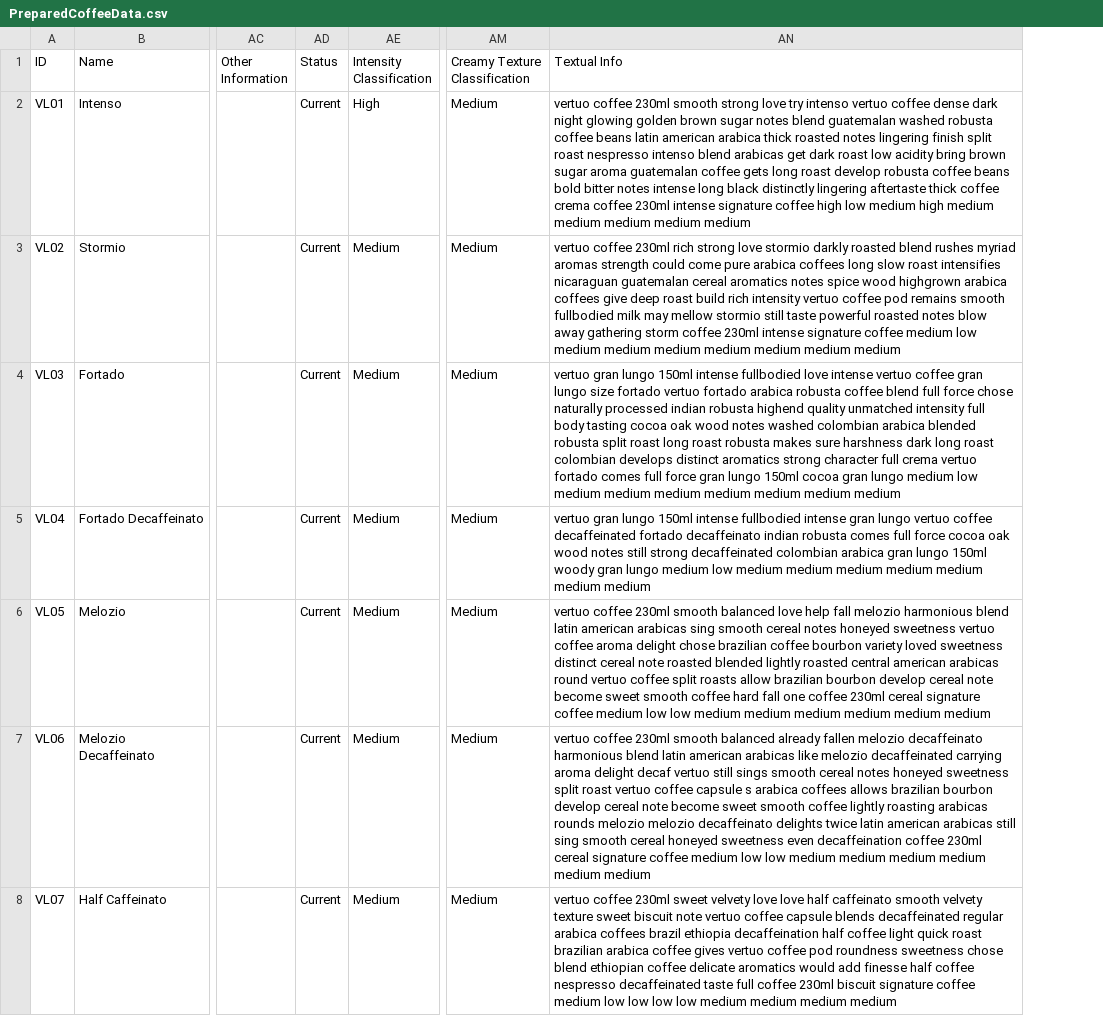
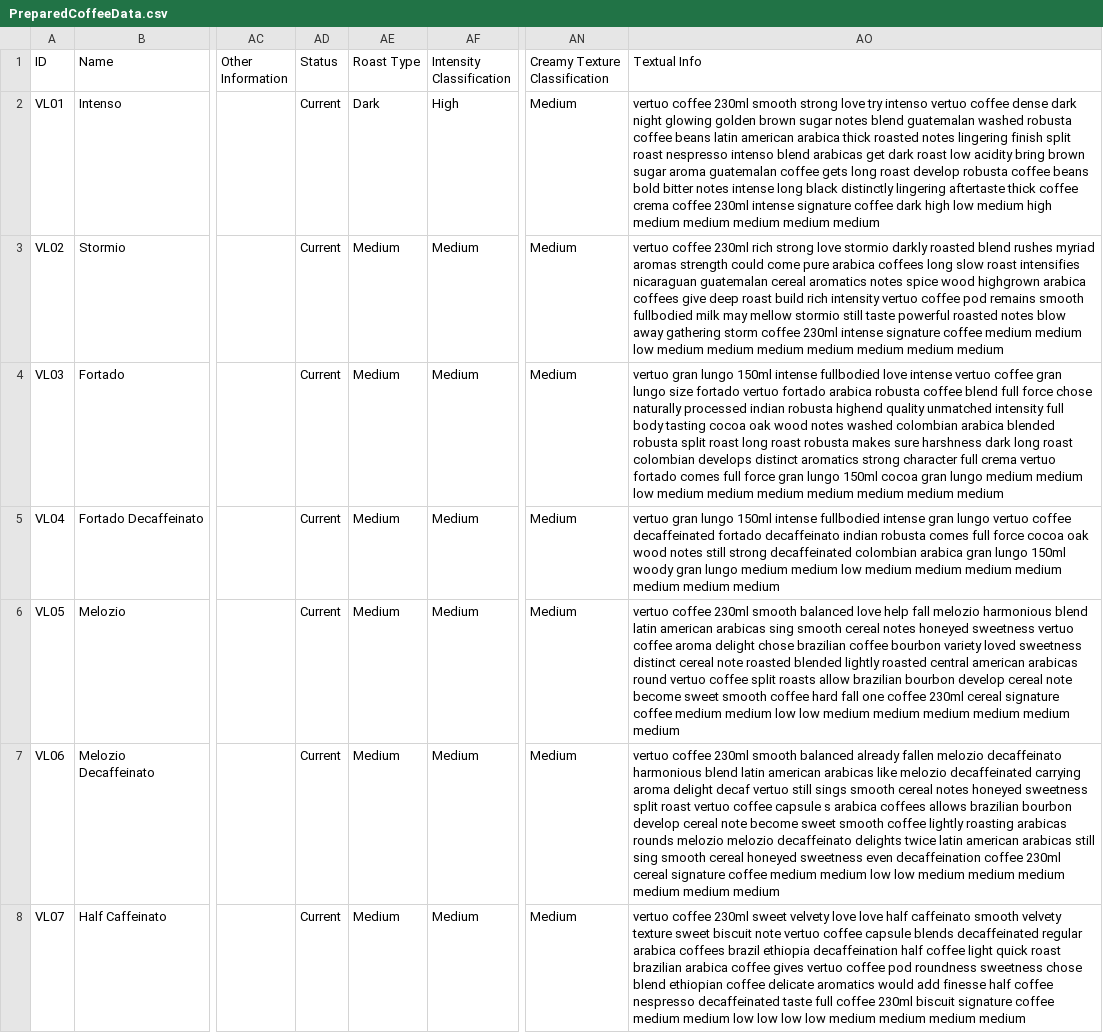
Before and after one commit to kjeshang/NespressoMetropolisTrainingApp, a CSV file: NespressoTrainingApp/data/PreparedCoffeeData.csv, drawn as a sheet; only a part is shown, gaps mark what is left out; addresses are those after the commit; the diff covers the shown part only; the diff names each change by its address in the sheet, - before the commit and + after, or states it on an @@ line.

```diff
--- a/NespressoTrainingApp/data/PreparedCoffeeData.csv
+++ b/NespressoTrainingApp/data/PreparedCoffeeData.csv
+column AE (Roast Type), rows 2-8: Dark | Medium | Medium | Medium | Medium | Medium | Medium
-AO2 (Textual Info): …signature coffee high low…
+AO2 (Textual Info): …signature coffee dark high low…
-AO3 (Textual Info): …coffee medium low medium…
+AO3 (Textual Info): …coffee medium medium low medium…
-AO4 (Textual Info): …lungo medium low medium…
+AO4 (Textual Info): …lungo medium medium low medium…
-AO5 (Textual Info): …lungo medium low medium…
+AO5 (Textual Info): …lungo medium medium low medium…
-AO6 (Textual Info): …coffee medium low low…
+AO6 (Textual Info): …coffee medium medium low low…
-AO7 (Textual Info): …coffee medium low low…
+AO7 (Textual Info): …coffee medium medium low low…
-AO8 (Textual Info): …coffee medium low low…
+AO8 (Textual Info): …coffee medium medium low low…
```
Also changed, not shown: 66 edited cells elsewhere in this file, 2 other files.
